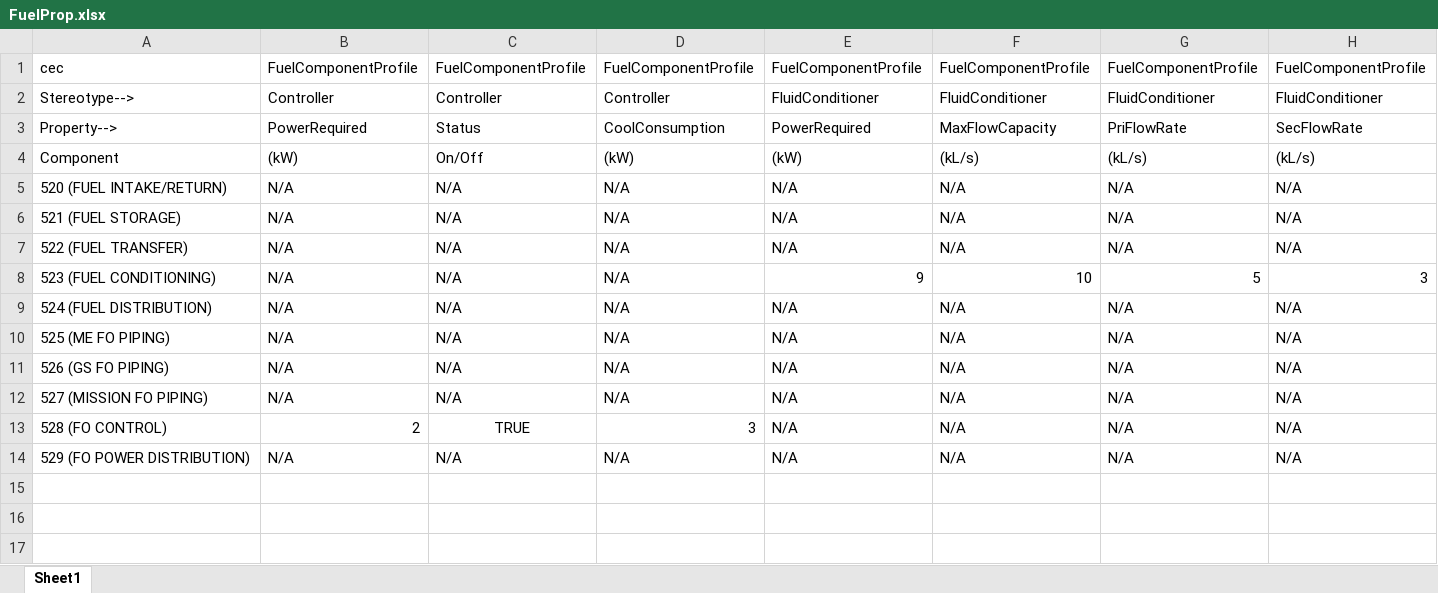
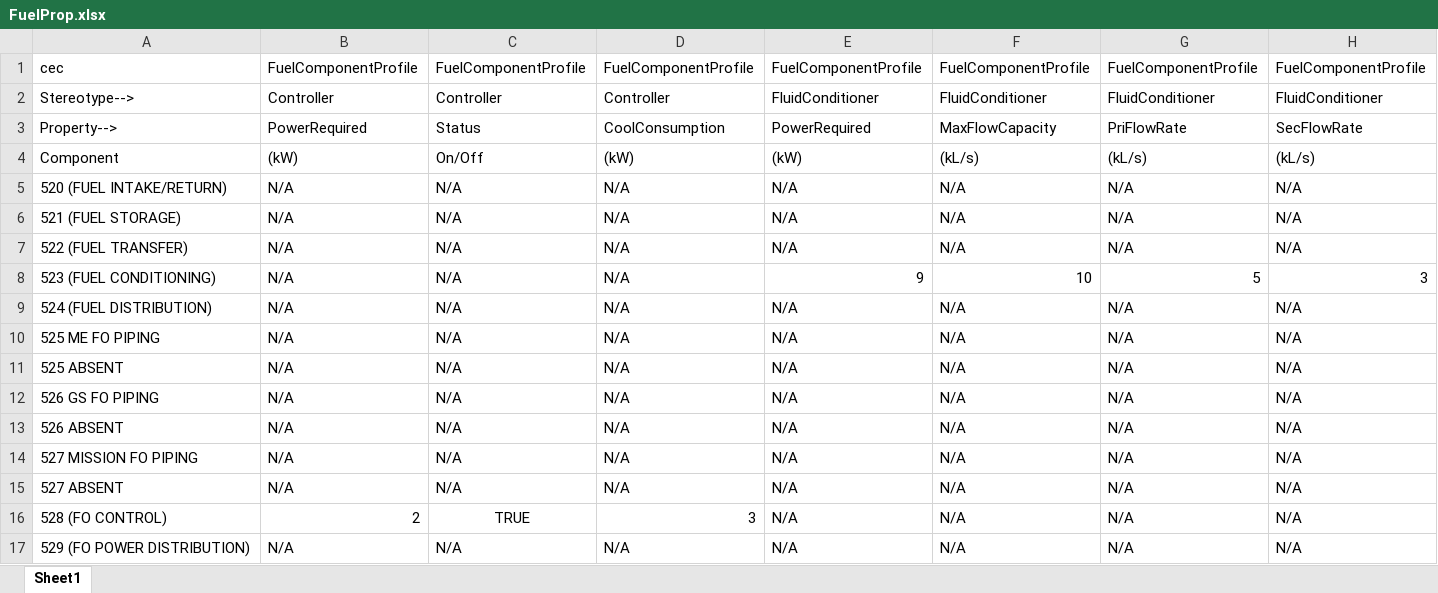
Before and after one commit to Webb-Institute/ship-mbse, an Excel workbook: data/input_tables/FuelProp.xlsx, sheet Sheet1, drawn as a sheet; only a part is shown; values as stored, in another font and other column widths than the file's, no borders; addresses are those after the commit; rows hold the shown columns only; the diff names each change by its address in the sheet, - before the commit and + after, or states it on an @@ line.

```diff
--- a/data/input_tables/FuelProp.xlsx (sheet Sheet1)
+++ b/data/input_tables/FuelProp.xlsx (sheet Sheet1)
-A10: 525 (ME FO PIPING)
+A10: 525 ME FO PIPING
+row 11: 525 ABSENT | N/A | N/A | N/A | N/A | N/A | N/A | N/A
-A12: 526 (GS FO PIPING)
+A12: 526 GS FO PIPING
+row 13: 526 ABSENT | N/A | N/A | N/A | N/A | N/A | N/A | N/A
-A14: 527 (MISSION FO PIPING)
+A14: 527 MISSION FO PIPING
+row 15: 527 ABSENT | N/A | N/A | N/A | N/A | N/A | N/A | N/A
```
Also changed, not shown: formulas that keep their value, data/input_tables/Properties.xlsx, 3 other files.
